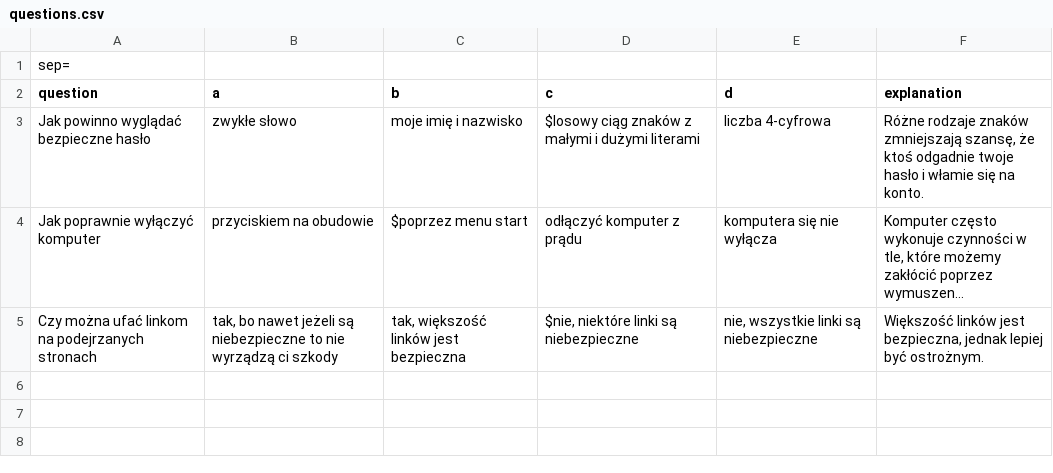
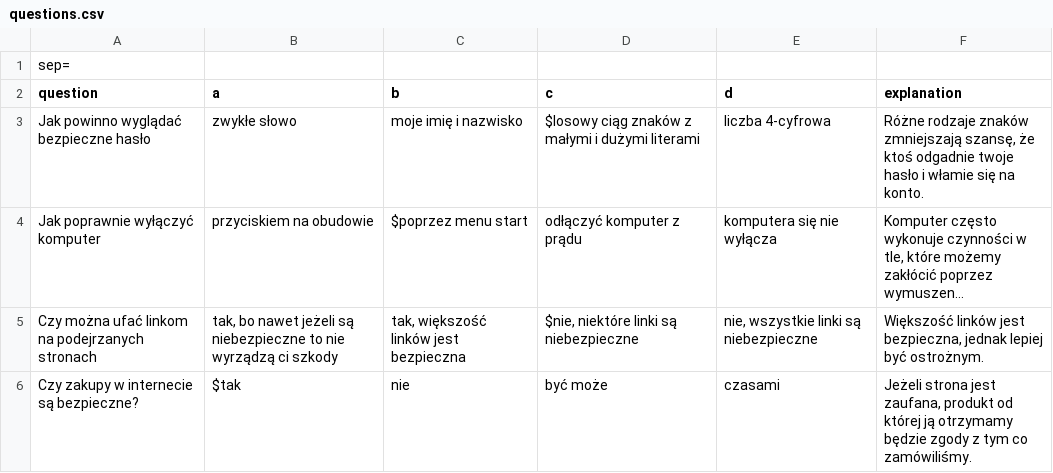
Before and after one commit to QuantumDock/HKT3, a CSV file: static/questions.csv, drawn as a sheet; long unchanged cells end in …; the diff names each change by its address in the sheet, - before the commit and + after, or states it on an @@ line.

Commit message:
Update questions.csv

```diff
--- a/static/questions.csv
+++ b/static/questions.csv
+row 6: Czy zakupy w internecie są bezpieczne? | $tak | nie | być może | czasami | Jeżeli strona jest zaufana, produkt od której ją otrzymamy będzie zgody z tym co zamówiliśmy.
```
